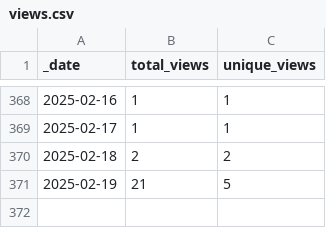
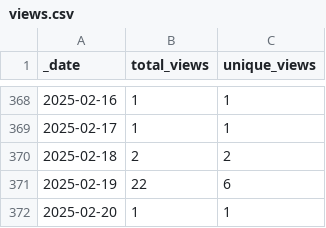
Before and after one commit to jenniferstruthers1-nhs/Traffic_checker, a CSV file: traffic/views.csv, drawn as a sheet; only a part is shown, gaps mark what is left out.

```diff
--- a/traffic/views.csv
+++ b/traffic/views.csv
@@ -370,2 +370,3 @@ _date,total_views,unique_views
 2025-02-18,2,2
-2025-02-19,21,5
+2025-02-19,22,6
+2025-02-20,1,1
```
Also changed, not shown: traffic/clones.csv, 1 other file.
